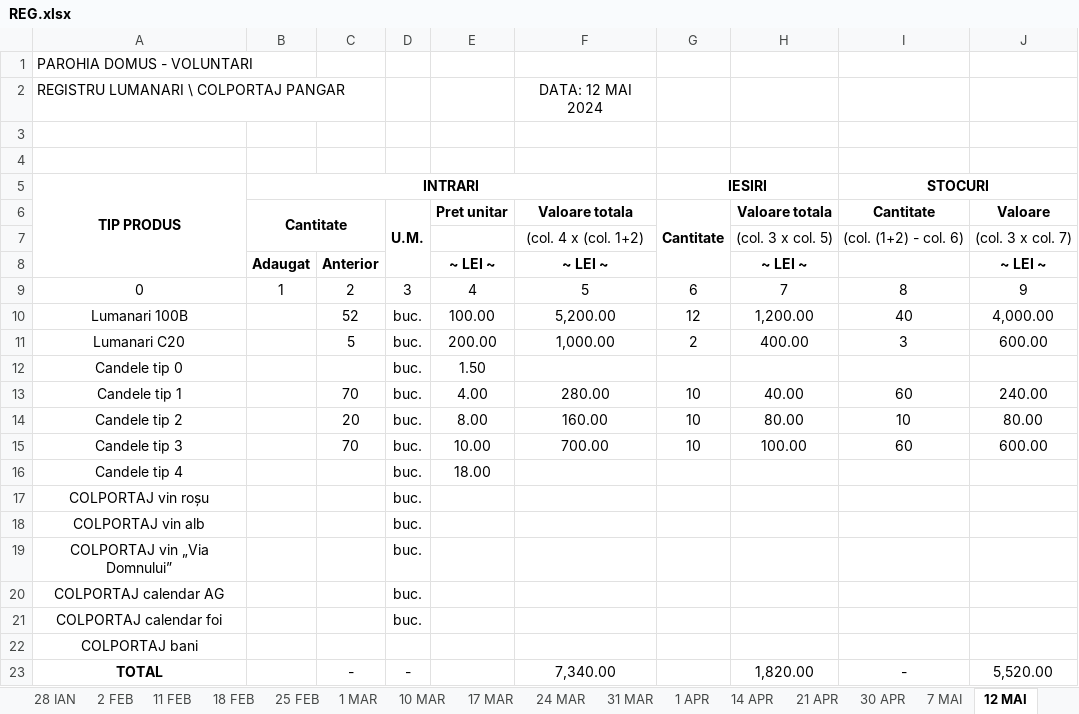
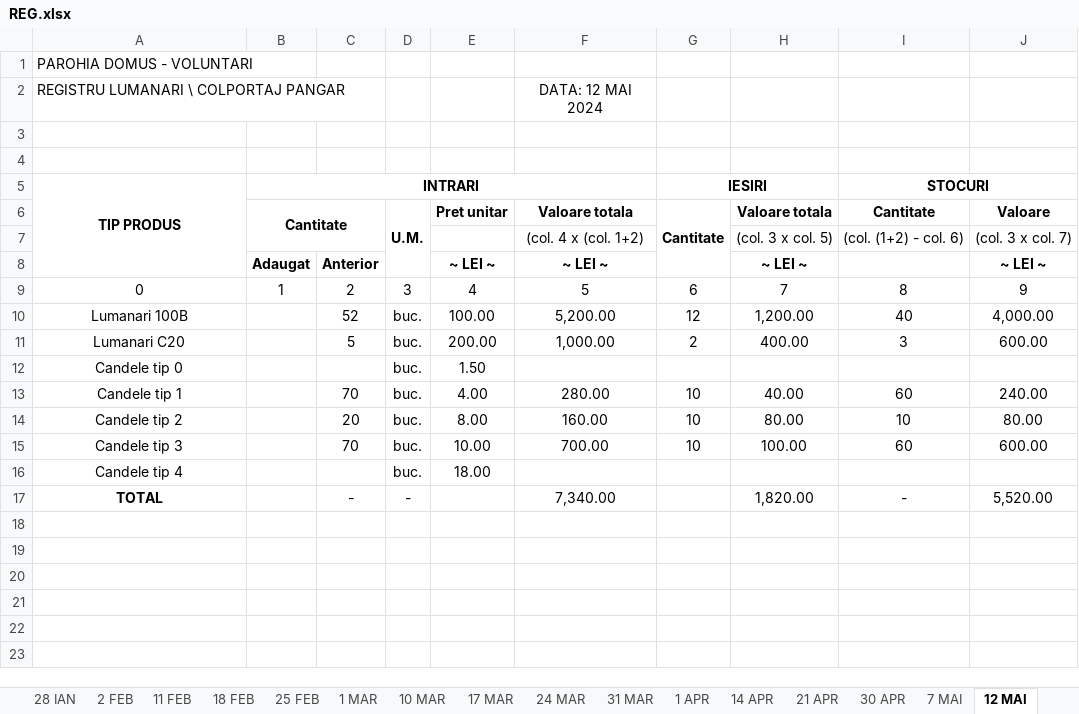
Before and after one commit to Eleuthar/pyKB, an Excel workbook: excel/REG.xlsx, sheet 12 MAI, drawn as a sheet; values as stored, in another font and other column widths than the file's, no borders; the diff names each change by its address in the sheet, - before the commit and + after, or states it on an @@ line.

```diff
--- a/excel/REG.xlsx (sheet 12 MAI)
+++ b/excel/REG.xlsx (sheet 12 MAI)
-row 17: COLPORTAJ vin roșu |  |  | buc.
-row 18: COLPORTAJ vin alb |  |  | buc.
-row 19: COLPORTAJ vin „Via Domnului” |  |  | buc.
-row 20: COLPORTAJ calendar AG |  |  | buc.
-row 21: COLPORTAJ calendar foi |  |  | buc.
-row 22: COLPORTAJ bani
```
Also changed, not shown: sheet Raport general, sheet 1 IAN, sheet 22 AUG, sheet 29 AUG, sheet 15 AUG, sheet 21 IAN, 42 more sheets, 1 other file.
